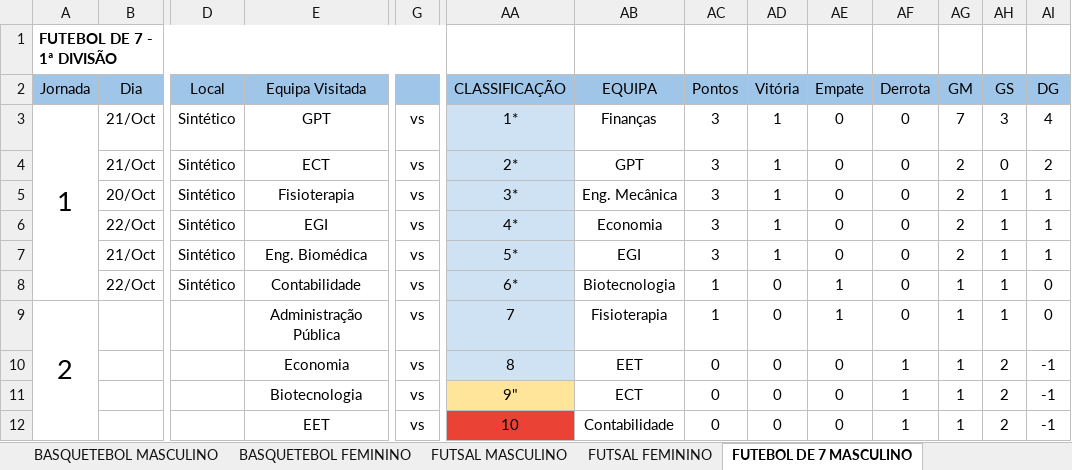
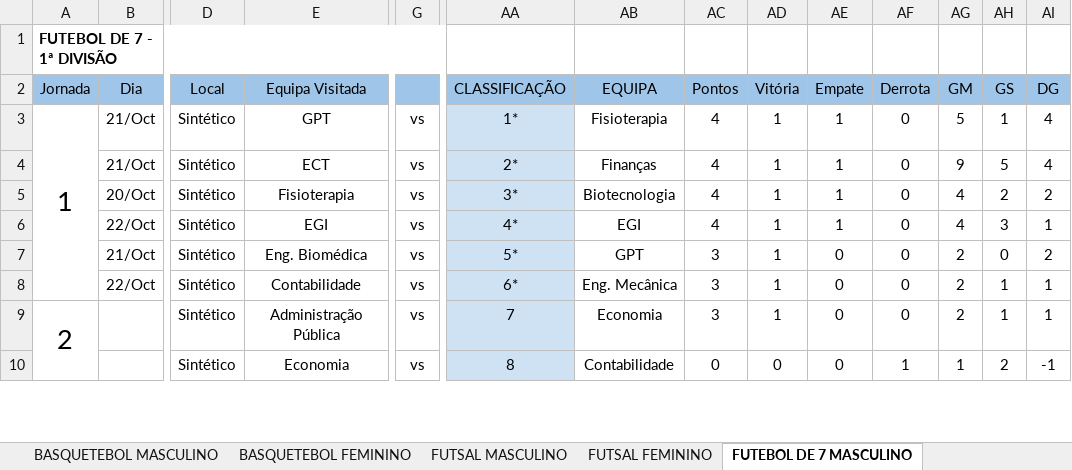
Before and after one commit to SlicF/mmr_ta-aua, an Excel workbook: Resultados Taça UA 25_26.xlsx, sheet FUTEBOL DE 7 MASCULINO, drawn as a sheet; only a part is shown, gaps mark what is left out; values as stored, in another font and other column widths than the file's, no borders; charts and pictures not drawn; removed rows and columns are numbered as before the commit, all else as after; rows hold the shown columns only; the diff covers the shown part only; the diff names each change by its address in the sheet, - before the commit and + after, or states it on an @@ line.

```diff
--- a/Resultados Taça UA 25_26.xlsx (sheet FUTEBOL DE 7 MASCULINO)
+++ b/Resultados Taça UA 25_26.xlsx (sheet FUTEBOL DE 7 MASCULINO)
-AB3 (EQUIPA): Finanças
+AB3 (EQUIPA): Fisioterapia
-AC3:AC6 (Pontos): 3
+AC3:AC6 (Pontos): 4
-AE3:AE6 (Empate): 0
+AE3:AE6 (Empate): 1
-AG3 (GM): 7
+AG3 (GM): 5
-AH3 (GS): 3
+AH3 (GS): 1
-AB4 (EQUIPA): GPT
+AB4 (EQUIPA): Finanças
-AG4 (GM): 2
+AG4 (GM): 9
-AH4 (GS): 0
+AH4 (GS): 5
-AI4 (DG): 2
+AI4 (DG): 4
-AB5 (EQUIPA): Eng. Mecânica
+AB5 (EQUIPA): Biotecnologia
-AG5:AG6 (GM): 2
+AG5:AG6 (GM): 4
-AH5 (GS): 1
+AH5 (GS): 2
-AI5 (DG): 1
+AI5 (DG): 2
-AB6 (EQUIPA): Economia
+AB6 (EQUIPA): EGI
-AH6 (GS): 1
+AH6 (GS): 3
-AB7 (EQUIPA): EGI
+AB7 (EQUIPA): GPT
-AH7 (GS): 1
+AH7 (GS): 0
-AI7 (DG): 1
+AI7 (DG): 2
-AB8 (EQUIPA): Biotecnologia
+AB8 (EQUIPA): Eng. Mecânica
-AC8:AC9 (Pontos): 1
+AC8:AC9 (Pontos): 3
-AD8:AD9 (Vitória): 0
+AD8:AD9 (Vitória): 1
-AE8:AE9 (Empate): 1
+AE8:AE9 (Empate): 0
-AG8:AG9 (GM): 1
+AG8:AG9 (GM): 2
-AI8:AI9 (DG): 0
+AI8:AI9 (DG): 1
-D9:D10 (Local): (empty)
+D9:D10 (Local): Sintético
-AB9 (EQUIPA): Fisioterapia
+AB9 (EQUIPA): Economia
-AB10 (EQUIPA): EET
+AB10 (EQUIPA): Contabilidade
-row 11:  |  |  | Biotecnologia | vs | 9" | ECT | 0 | 0 | 0 | 1 | 1 | 2 | -1
-row 12:  |  |  | EET | vs | 10 | Contabilidade | 0 | 0 | 0 | 1 | 1 | 2 | -1
```
Also changed, not shown: 4 added rows, 2 removed rows, 56 edited cells and cell formats elsewhere in this sheet, sheet FUTSAL MASCULINO, sheet VOLEIBOL FEMININO, sheet ANDEBOL MISTO, sheet FUTSAL FEMININO, sheet VOLEIBOL MASCULINO, hidden cells, charts or pictures, backup_Resultados Taça UA 25_26.xlsx, 24 other files.
